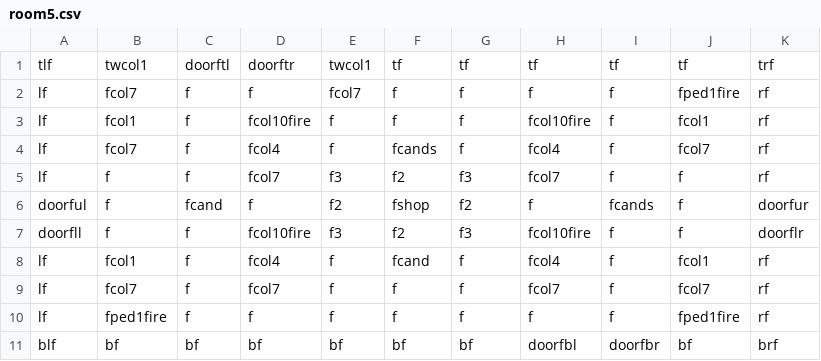
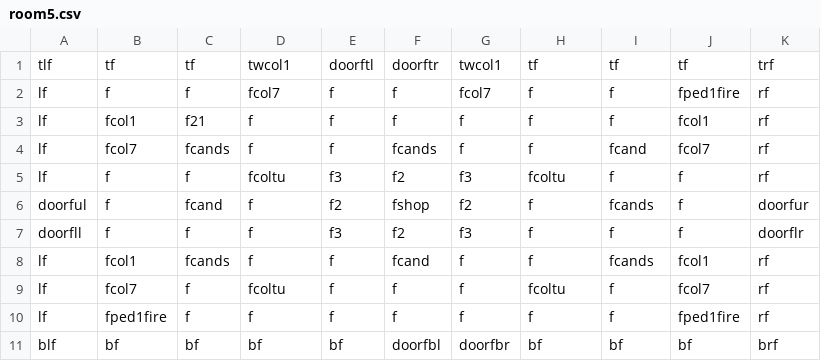
Before and after one commit to DylanSponder/Dungeon-Crawler, a CSV file: assets/Rooms/room5.csv, drawn as a sheet.

```diff
--- a/assets/Rooms/room5.csv
+++ b/assets/Rooms/room5.csv
@@ -1,11 +1,11 @@
-tlf,twcol1,doorftl,doorftr,twcol1,tf,tf,tf,tf,tf,trf
-lf,fcol7,f,f,fcol7,f,f,f,f,fped1fire,rf
-lf,fcol1,f,fcol10fire,f,f,f,fcol10fire,f,fcol1,rf
-lf,fcol7,f,fcol4,f,fcands,f,fcol4,f,fcol7,rf
-lf,f,f,fcol7,f3,f2,f3,fcol7,f,f,rf
+tlf,tf,tf,twcol1,doorftl,doorftr,twcol1,tf,tf,tf,trf
+lf,f,f,fcol7,f,f,fcol7,f,f,fped1fire,rf
+lf,fcol1,f21,f,f,f,f,f,f,fcol1,rf
+lf,fcol7,fcands,f,f,fcands,f,f,fcand,fcol7,rf
+lf,f,f,fcoltu,f3,f2,f3,fcoltu,f,f,rf
 doorful,f,fcand,f,f2,fshop,f2,f,fcands,f,doorfur
-doorfll,f,f,fcol10fire,f3,f2,f3,fcol10fire,f,f,doorflr
-lf,fcol1,f,fcol4,f,fcand,f,fcol4,f,fcol1,rf
-lf,fcol7,f,fcol7,f,f,f,fcol7,f,fcol7,rf
+doorfll,f,f,f,f3,f2,f3,f,f,f,doorflr
+lf,fcol1,fcands,f,f,fcand,f,f,fcands,fcol1,rf
+lf,fcol7,f,fcoltu,f,f,f,fcoltu,f,fcol7,rf
 lf,fped1fire,f,f,f,f,f,f,f,fped1fire,rf
-blf,bf,bf,bf,bf,bf,bf,doorfbl,doorfbr,bf,brf
+blf,bf,bf,bf,bf,doorfbl,doorfbr,bf,bf,bf,brf
```
Also changed, not shown: assets/Rooms/room0.csv, 40 other files.
